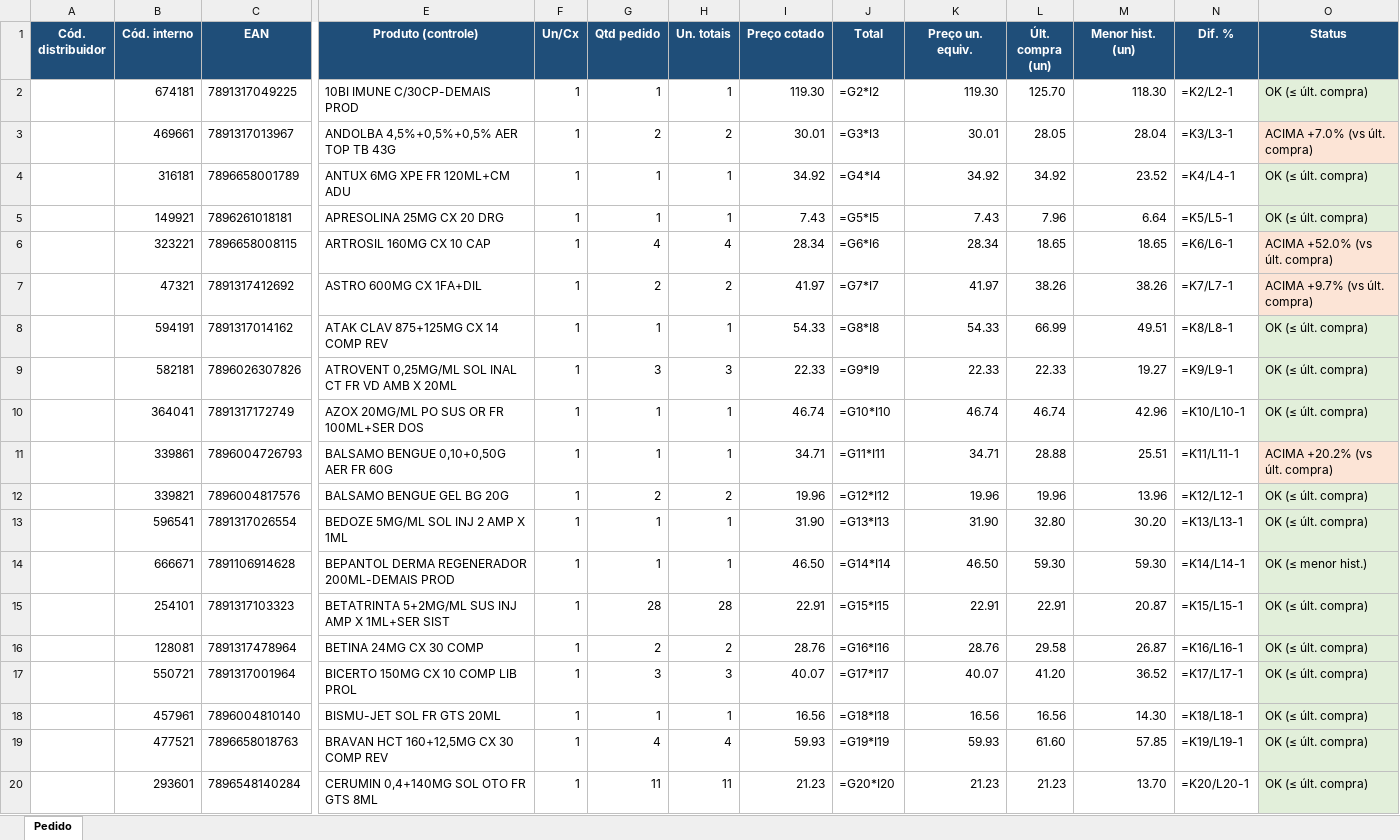
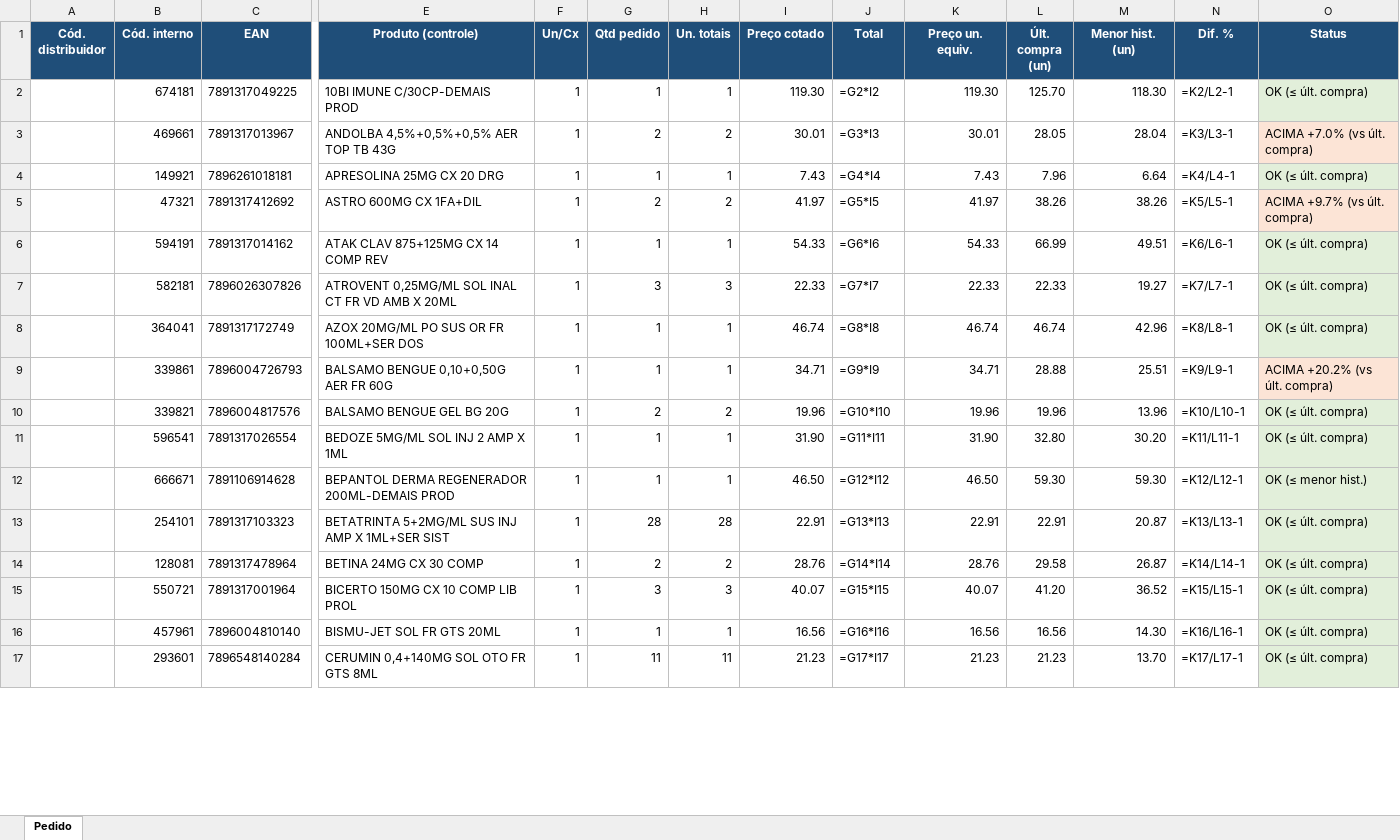
Before and after one commit to arthurrocha2025/farmarocha, an Excel workbook: cotacoes/2026-09-04/PEDIDO_TAPAJOS_04-09-2026.xlsx, sheet Pedido, drawn as a sheet; only a part is shown, gaps mark what is left out; values as stored, in another font and other column widths than the file's, no borders; formulas without a stored value are shown as written; removed rows and columns are numbered as before the commit, all else as after; rows hold the shown columns only; the diff covers the shown part only; the diff names each change by its address in the sheet, - before the commit and + after, or states it on an @@ line.

```diff
--- a/cotacoes/2026-09-04/PEDIDO_TAPAJOS_04-09-2026.xlsx (sheet Pedido)
+++ b/cotacoes/2026-09-04/PEDIDO_TAPAJOS_04-09-2026.xlsx (sheet Pedido)
-row 4:  | 316181 | 7896658001789 | ANTUX 6MG XPE FR 120ML+CM ADU | 1 | 1 | 1 | 34.92 | =G4*I4 | 34.92 | 34.92 | 23.52 | =K4/L4-1 | OK (≤ últ. compra)
-J4 (Total): =G5*I5
+J4 (Total): =G4*I4
-N4 (Dif. %): =K5/L5-1
+N4 (Dif. %): =K4/L4-1
-row 6:  | 323221 | 7896658008115 | ARTROSIL 160MG CX 10 CAP | 1 | 4 | 4 | 28.34 | =G6*I6 | 28.34 | 18.65 | 18.65 | =K6/L6-1 | ACIMA +52.0% (vs últ. compra)
-J5 (Total): =G7*I7
+J5 (Total): =G5*I5
-N5 (Dif. %): =K7/L7-1
+N5 (Dif. %): =K5/L5-1
-J6 (Total): =G8*I8
+J6 (Total): =G6*I6
-N6 (Dif. %): =K8/L8-1
+N6 (Dif. %): =K6/L6-1
-J7 (Total): =G9*I9
+J7 (Total): =G7*I7
-N7 (Dif. %): =K9/L9-1
+N7 (Dif. %): =K7/L7-1
-J8 (Total): =G10*I10
+J8 (Total): =G8*I8
-N8 (Dif. %): =K10/L10-1
+N8 (Dif. %): =K8/L8-1
-J9 (Total): =G11*I11
+J9 (Total): =G9*I9
-N9 (Dif. %): =K11/L11-1
+N9 (Dif. %): =K9/L9-1
-J10 (Total): =G12*I12
+J10 (Total): =G10*I10
-N10 (Dif. %): =K12/L12-1
+N10 (Dif. %): =K10/L10-1
-J11 (Total): =G13*I13
+J11 (Total): =G11*I11
-N11 (Dif. %): =K13/L13-1
+N11 (Dif. %): =K11/L11-1
-J12 (Total): =G14*I14
+J12 (Total): =G12*I12
-N12 (Dif. %): =K14/L14-1
+N12 (Dif. %): =K12/L12-1
-J13 (Total): =G15*I15
+J13 (Total): =G13*I13
-N13 (Dif. %): =K15/L15-1
+N13 (Dif. %): =K13/L13-1
-J14 (Total): =G16*I16
+J14 (Total): =G14*I14
-N14 (Dif. %): =K16/L16-1
+N14 (Dif. %): =K14/L14-1
-J15 (Total): =G17*I17
+J15 (Total): =G15*I15
-N15 (Dif. %): =K17/L17-1
+N15 (Dif. %): =K15/L15-1
-J16 (Total): =G18*I18
+J16 (Total): =G16*I16
-N16 (Dif. %): =K18/L18-1
+N16 (Dif. %): =K16/L16-1
-row 19:  | 477521 | 7896658018763 | BRAVAN HCT 160+12,5MG CX 30 COMP REV | 1 | 4 | 4 | 59.93 | =G19*I19 | 59.93 | 61.60 | 57.85 | =K19/L19-1 | OK (≤ últ. compra)
-J17 (Total): =G20*I20
+J17 (Total): =G17*I17
-N17 (Dif. %): =K20/L20-1
+N17 (Dif. %): =K17/L17-1
```
Also changed, not shown: 14 removed rows and 102 edited cells elsewhere in this sheet, cotacoes/2026-09-04/COMPARATIVO_COTACAO_04-09-2026.xlsx, cotacoes/2026-09-04/OL_BIOLAB_RX_04-09-2026.xlsx, 15 other files.
